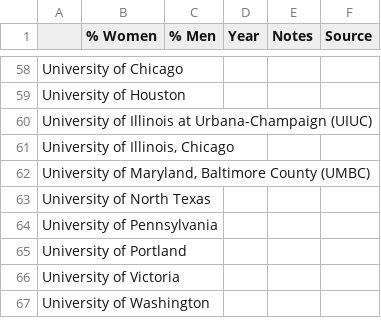
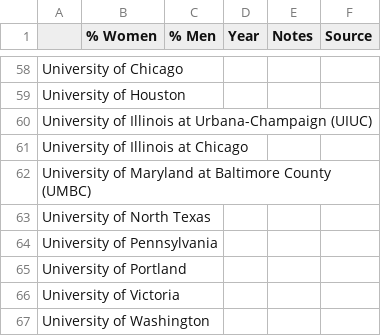
Before and after one commit to czchapma/college-diversity-data, a CSV file: gender.csv, drawn as a sheet; only a part is shown, gaps mark what is left out.

```diff
--- a/gender.csv
+++ b/gender.csv
@@ -60,4 +60,4 @@ University of Houston,,,,,
 University of Illinois at Urbana-Champaign (UIUC),,,,,
-"University of Illinois, Chicago",,,,,
-"University of Maryland, Baltimore County (UMBC)",,,,,
+University of Illinois at Chicago,,,,,
+University of Maryland at Baltimore County (UMBC),,,,,
 University of North Texas,,,,,
```
Also changed, not shown: race.csv, 2 other files.
